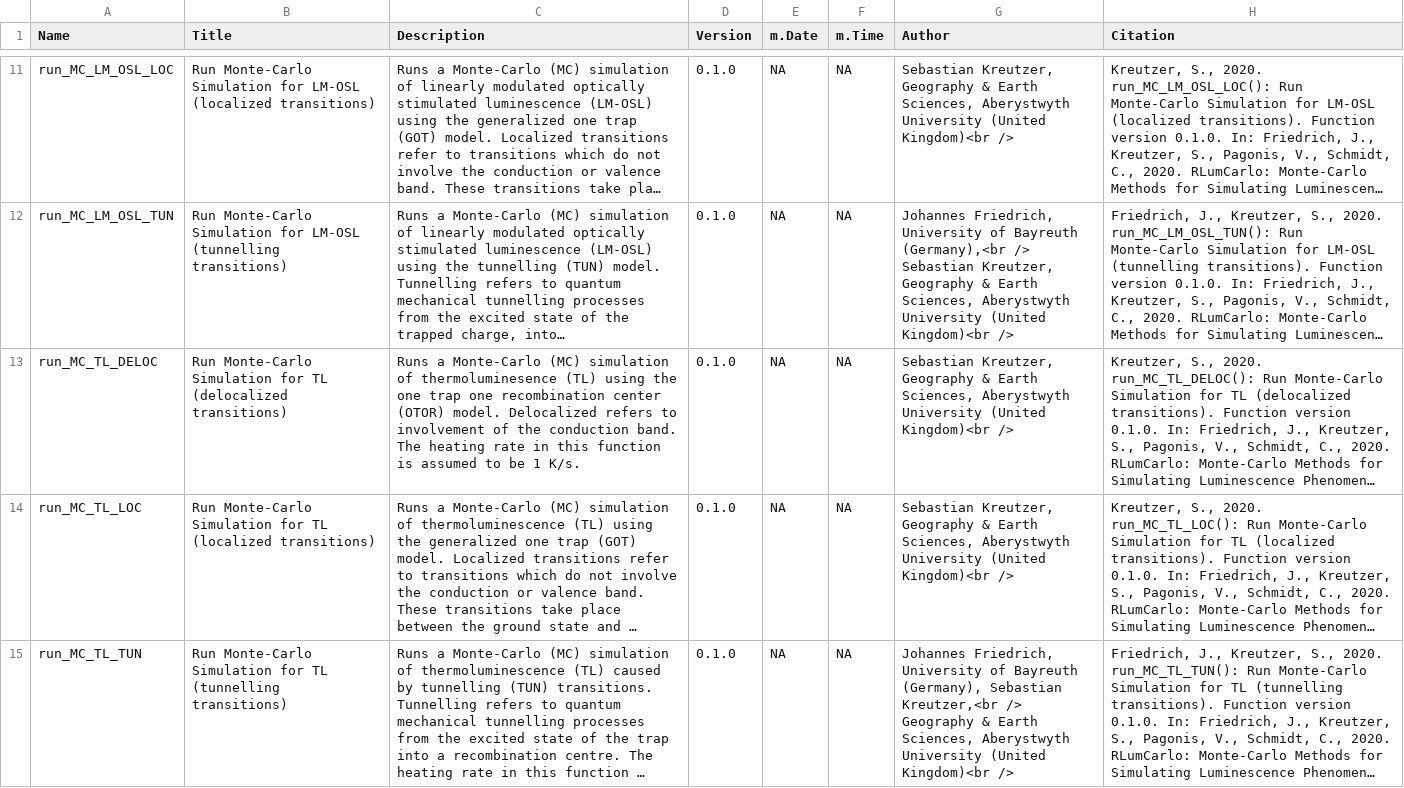
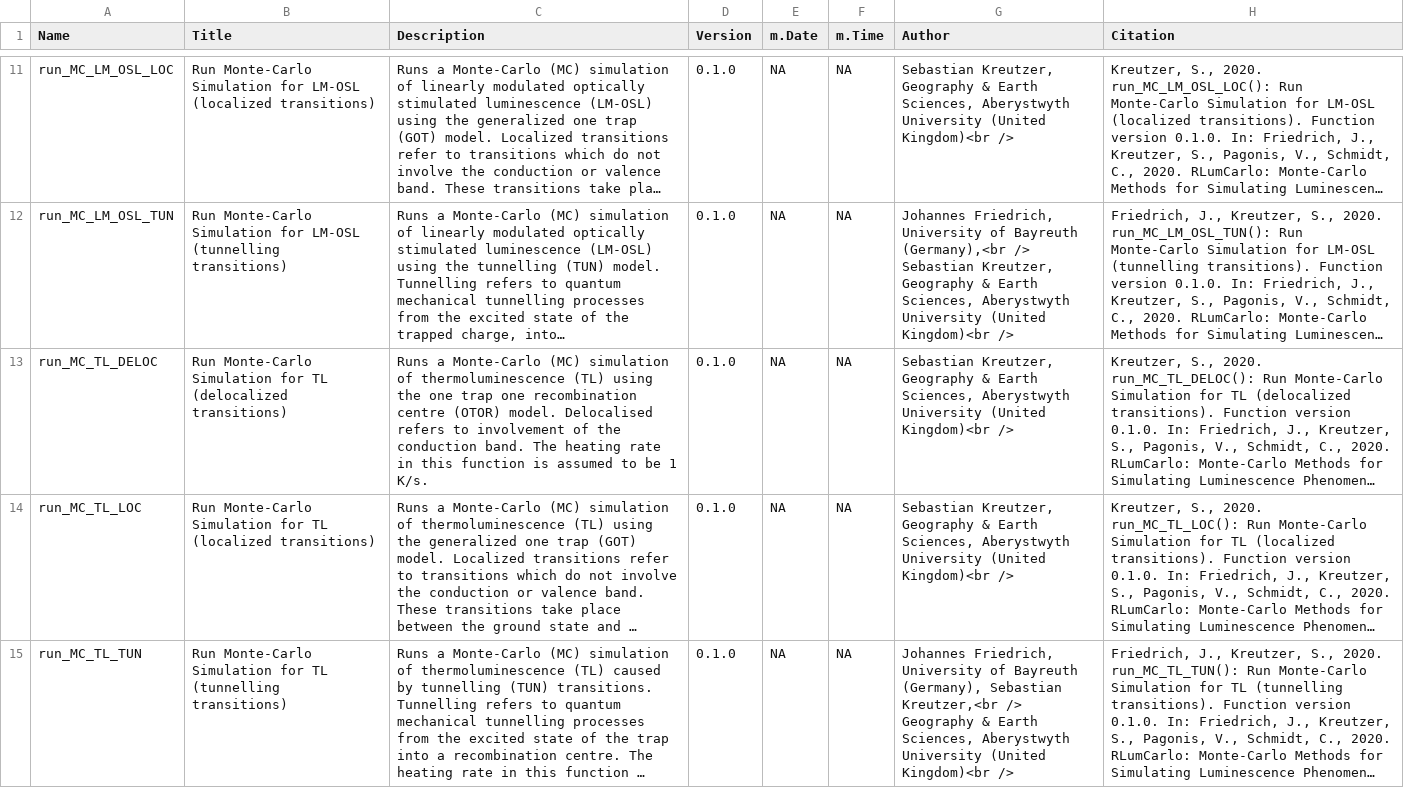
Before and after one commit to R-Lum/RLumCarlo, a CSV file: RLumCarlo.BuildResults/RLumCarlo_0.1.0-Functions.csv, drawn as a sheet; only a part is shown, gaps mark what is left out; long unchanged cells end in …; the diff names each change by its address in the sheet, - before the commit and + after, or states it on an @@ line.

```diff
--- a/RLumCarlo.BuildResults/RLumCarlo_0.1.0-Functions.csv
+++ b/RLumCarlo.BuildResults/RLumCarlo_0.1.0-Functions.csv
-C13 (Description): …simulation of thermoluminesence (TL) using the one trap one recombination center (OTOR) model. Delocalized refers to…
+C13 (Description): …simulation of thermoluminescence (TL) using the one trap one recombination centre (OTOR) model. Delocalised refers to…
```
Also changed, not shown: 23 other files.
